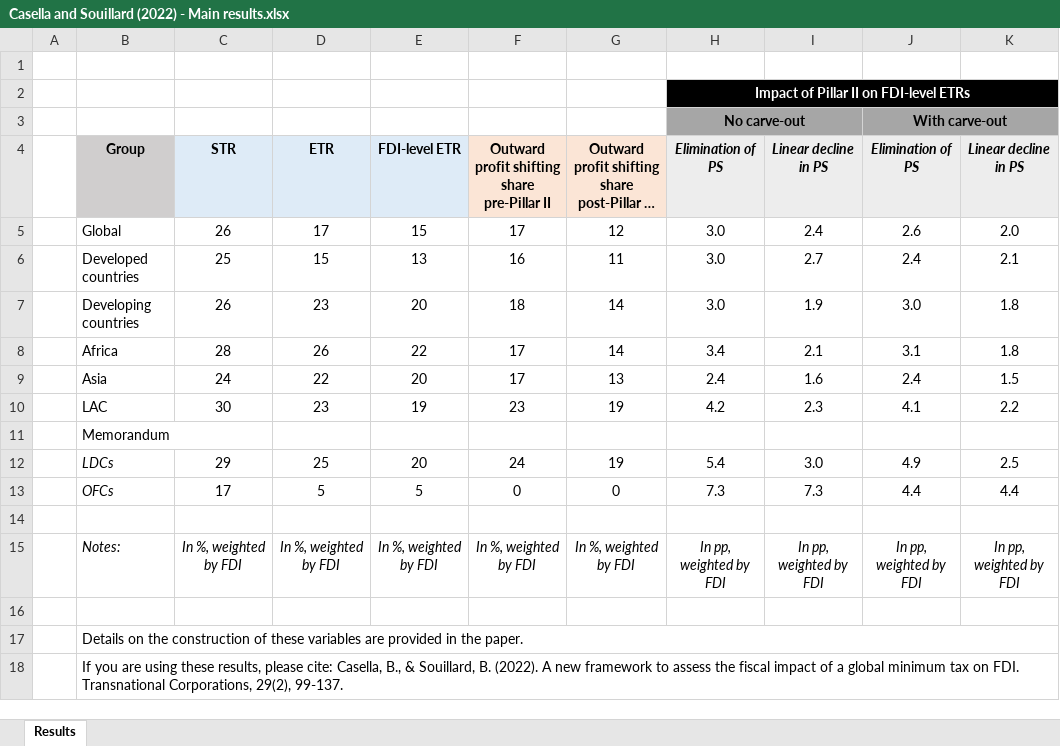
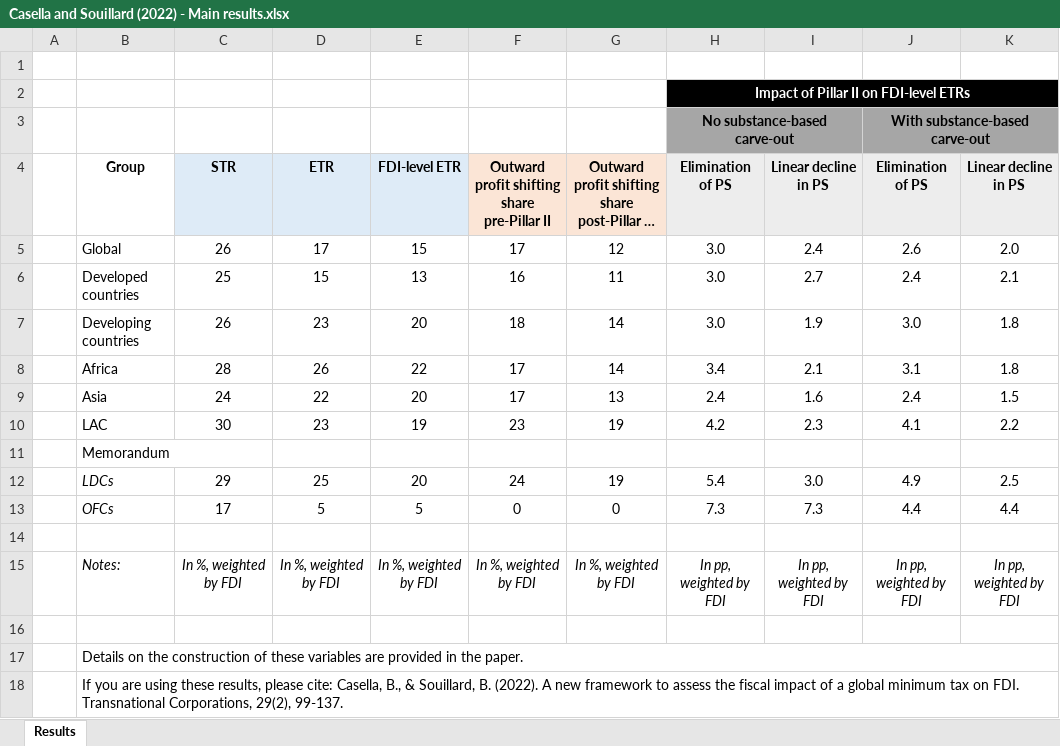
Before and after one commit to baptiste-sld/baptiste-sld-files, an Excel workbook: Casella and Souillard (2022) - Main results.xlsx, sheet Results, drawn as a sheet; long unchanged cells end in …; values as stored, in another font and other column widths than the file's, no borders; removed rows and columns are numbered as before the commit, all else as after; the diff names each change by its address in the sheet, - before the commit and + after, or states it on an @@ line.

Commit message:
Add files via upload

```diff
--- a/Casella and Souillard (2022) - Main results.xlsx (sheet Results)
+++ b/Casella and Souillard (2022) - Main results.xlsx (sheet Results)
-row 3:  |  |  |  |  |  |  | No carve-out |  | With carve-out
+row 3:  |  |  |  |  |  |  | No substance-based carve-out |  | With substance-based carve-out
-B4 fill: #D0CECE
+B4 fill: none
-H4:K4 italic: on
+H4:K4 italic: off
```
